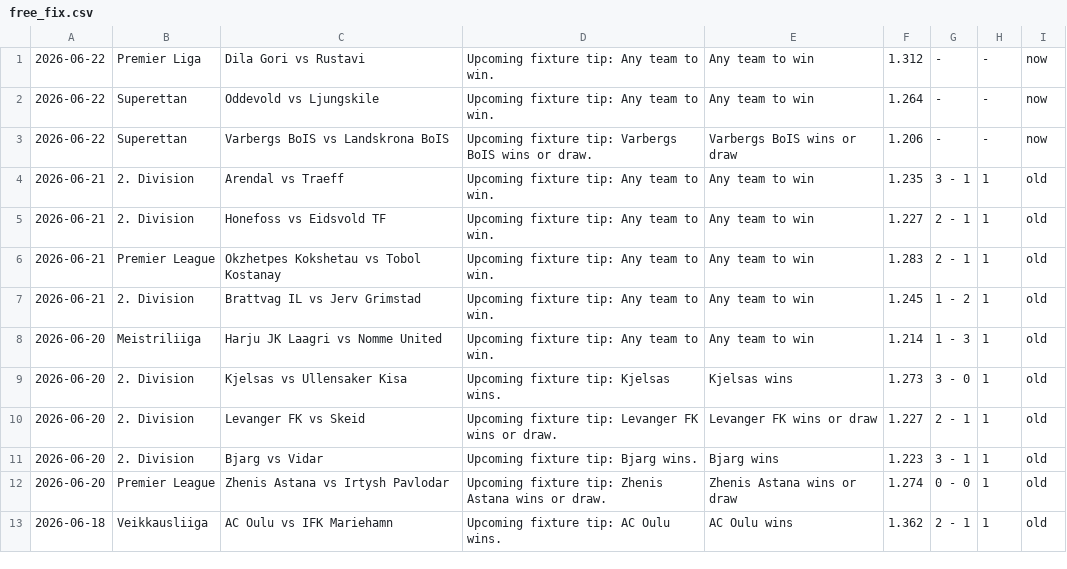
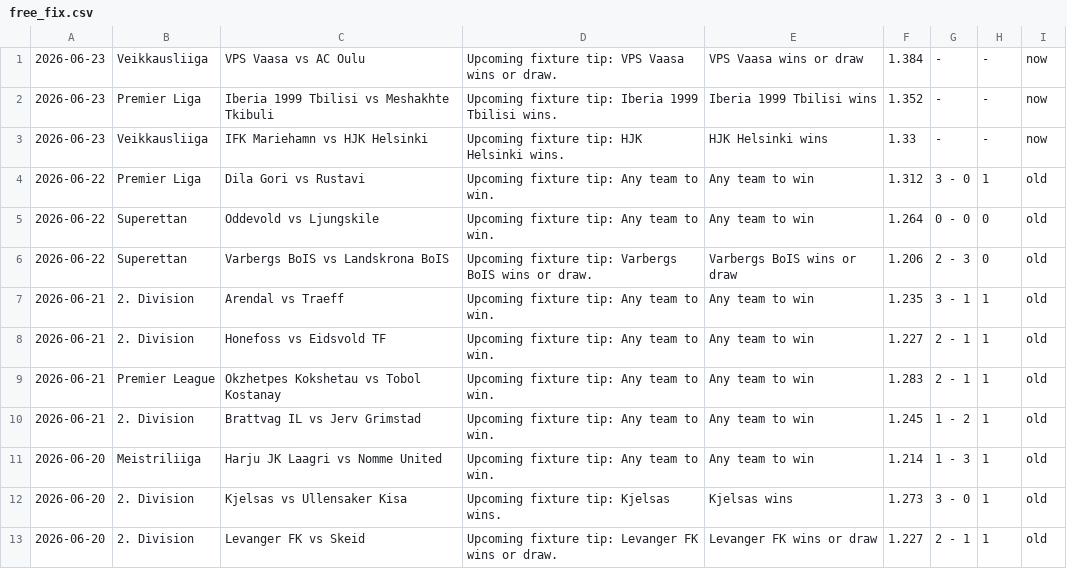
Before and after one commit to htetmyet/footytips, a CSV file: free_fix.csv, drawn as a sheet; only a part is shown; the shorter side is filled out with more unchanged rows.

```diff
--- a/free_fix.csv
+++ b/free_fix.csv
@@ -1,4 +1,7 @@
-2026-06-22,Premier Liga,Dila Gori vs Rustavi,Upcoming fixture tip: Any team to win.,Any team to win,1.312,-,-,now
-2026-06-22,Superettan,Oddevold vs Ljungskile,Upcoming fixture tip: Any team to win.,Any team to win,1.264,-,-,now
-2026-06-22,Superettan,Varbergs BoIS vs Landskrona BoIS,Upcoming fixture tip: Varbergs BoIS wins or draw.,Varbergs BoIS wins or draw,1.206,-,-,now
+2026-06-23,Veikkausliiga,VPS Vaasa vs AC Oulu,Upcoming fixture tip: VPS Vaasa wins or draw.,VPS Vaasa wins or draw,1.384,-,-,now
+2026-06-23,Premier Liga,Iberia 1999 Tbilisi vs Meshakhte Tkibuli,Upcoming fixture tip: Iberia 1999 Tbilisi wins.,Iberia 1999 Tbilisi wins,1.352,-,-,now
+2026-06-23,Veikkausliiga,IFK Mariehamn vs HJK Helsinki,Upcoming fixture tip: HJK Helsinki wins.,HJK Helsinki wins,1.33,-,-,now
+2026-06-22,Premier Liga,Dila Gori vs Rustavi,Upcoming fixture tip: Any team to win.,Any team to win,1.312,3 - 0,1,old
+2026-06-22,Superettan,Oddevold vs Ljungskile,Upcoming fixture tip: Any team to win.,Any team to win,1.264,0 - 0,0,old
+2026-06-22,Superettan,Varbergs BoIS vs Landskrona BoIS,Upcoming fixture tip: Varbergs BoIS wins or draw.,Varbergs BoIS wins or draw,1.206,2 - 3,0,old
 2026-06-21,2. Division,Arendal vs Traeff,Upcoming fixture tip: Any team to win.,Any team to win,1.235,3 - 1,1,old
```
Also changed, not shown: pre_fix.csv.
